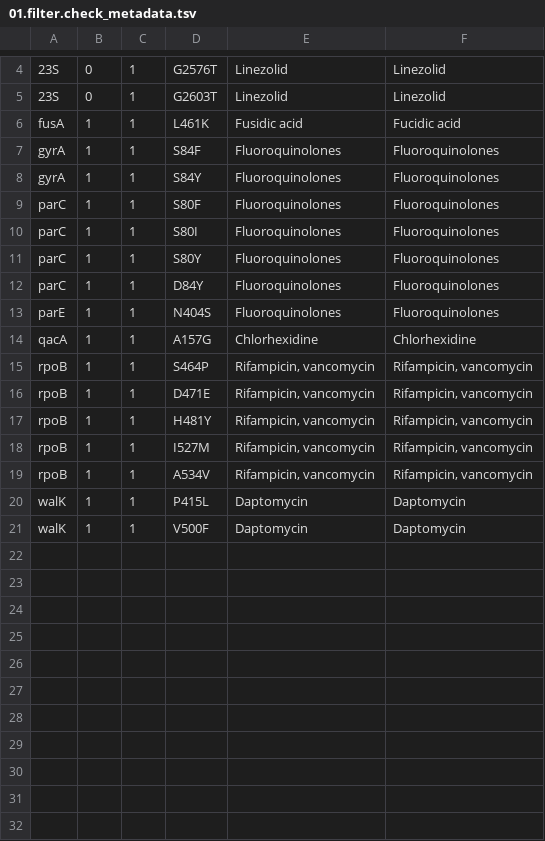
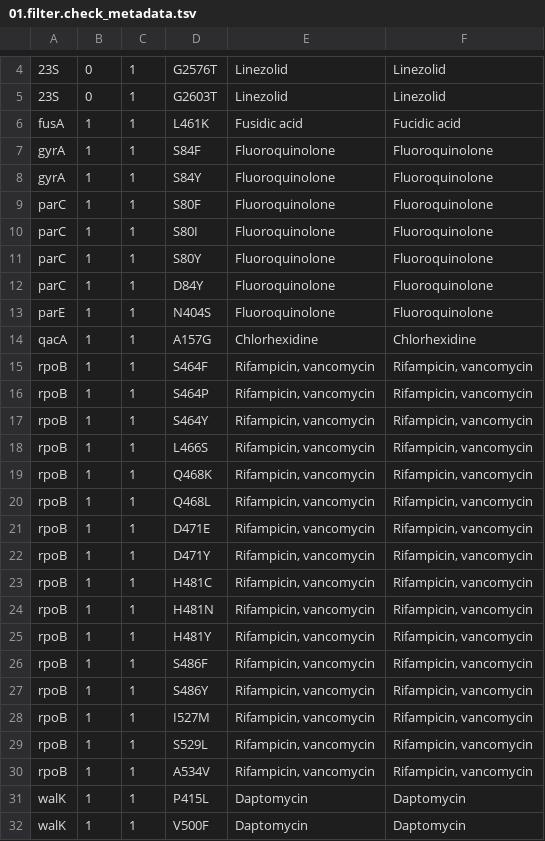
Before and after one commit to ssi-dk/GeneSNPdetector, a TSV file: resources/ariba_refs/S_epidermidis_AMR/01.filter.check_metadata.tsv, drawn as a sheet; only a part is shown, gaps mark what is left out.

```diff
--- a/resources/ariba_refs/S_epidermidis_AMR/01.filter.check_metadata.tsv
+++ b/resources/ariba_refs/S_epidermidis_AMR/01.filter.check_metadata.tsv
@@ -6,14 +6,25 @@
 fusA	1	1	L461K	Fusidic acid	Fucidic acid
-gyrA	1	1	S84F	Fluoroquinolones	Fluoroquinolones
-gyrA	1	1	S84Y	Fluoroquinolones	Fluoroquinolones
-parC	1	1	S80F	Fluoroquinolones	Fluoroquinolones
-parC	1	1	S80I	Fluoroquinolones	Fluoroquinolones
-parC	1	1	S80Y	Fluoroquinolones	Fluoroquinolones
-parC	1	1	D84Y	Fluoroquinolones	Fluoroquinolones
-parE	1	1	N404S	Fluoroquinolones	Fluoroquinolones
+gyrA	1	1	S84F	Fluoroquinolone	Fluoroquinolone
+gyrA	1	1	S84Y	Fluoroquinolone	Fluoroquinolone
+parC	1	1	S80F	Fluoroquinolone	Fluoroquinolone
+parC	1	1	S80I	Fluoroquinolone	Fluoroquinolone
+parC	1	1	S80Y	Fluoroquinolone	Fluoroquinolone
+parC	1	1	D84Y	Fluoroquinolone	Fluoroquinolone
+parE	1	1	N404S	Fluoroquinolone	Fluoroquinolone
 qacA	1	1	A157G	Chlorhexidine	Chlorhexidine
+rpoB	1	1	S464F	Rifampicin, vancomycin	Rifampicin, vancomycin
 rpoB	1	1	S464P	Rifampicin, vancomycin	Rifampicin, vancomycin
+rpoB	1	1	S464Y	Rifampicin, vancomycin	Rifampicin, vancomycin
+rpoB	1	1	L466S	Rifampicin, vancomycin	Rifampicin, vancomycin
+rpoB	1	1	Q468K	Rifampicin, vancomycin	Rifampicin, vancomycin
+rpoB	1	1	Q468L	Rifampicin, vancomycin	Rifampicin, vancomycin
 rpoB	1	1	D471E	Rifampicin, vancomycin	Rifampicin, vancomycin
+rpoB	1	1	D471Y	Rifampicin, vancomycin	Rifampicin, vancomycin
+rpoB	1	1	H481C	Rifampicin, vancomycin	Rifampicin, vancomycin
+rpoB	1	1	H481N	Rifampicin, vancomycin	Rifampicin, vancomycin
 rpoB	1	1	H481Y	Rifampicin, vancomycin	Rifampicin, vancomycin
+rpoB	1	1	S486F	Rifampicin, vancomycin	Rifampicin, vancomycin
+rpoB	1	1	S486Y	Rifampicin, vancomycin	Rifampicin, vancomycin
 rpoB	1	1	I527M	Rifampicin, vancomycin	Rifampicin, vancomycin
+rpoB	1	1	S529L	Rifampicin, vancomycin	Rifampicin, vancomycin
 rpoB	1	1	A534V	Rifampicin, vancomycin	Rifampicin, vancomycin
```
Also changed, not shown: 18 other files.
